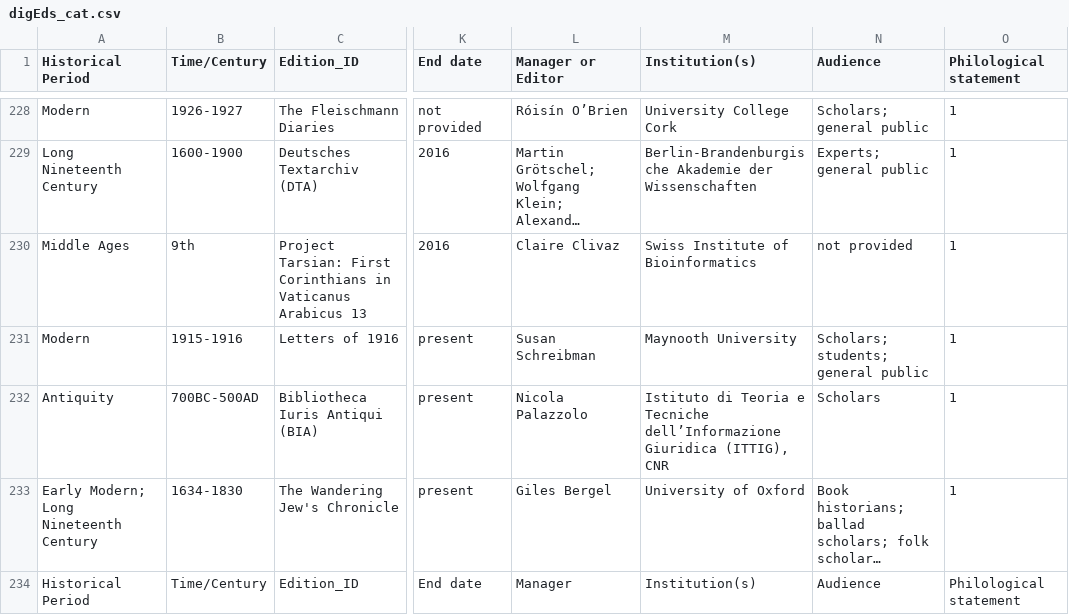
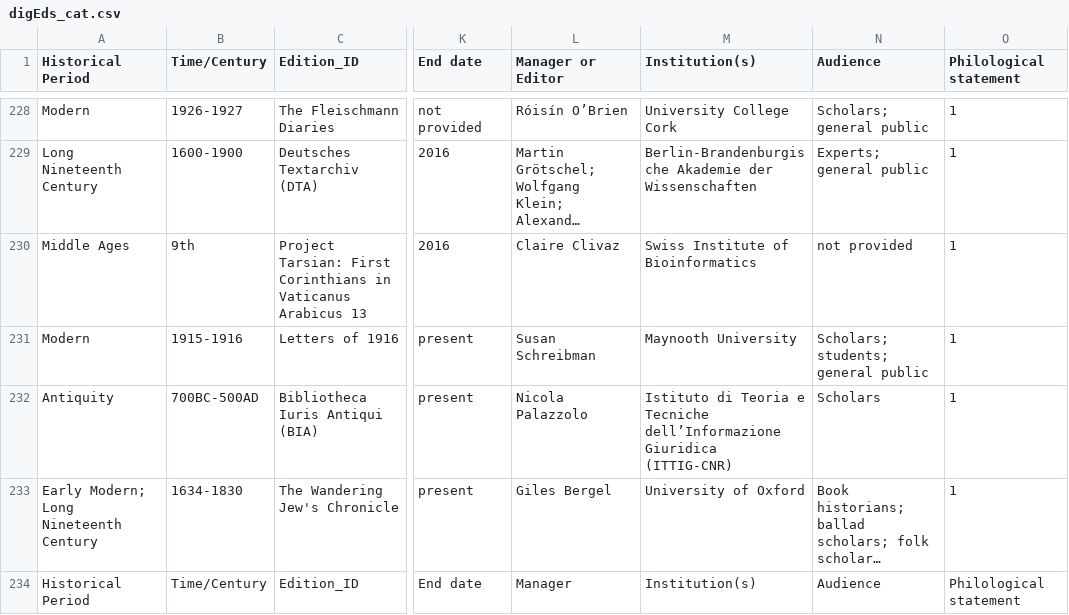
Before and after one commit to gfranzini/digEds_cat, a CSV file: digEds_cat.csv, drawn as a sheet; only a part is shown, gaps mark what is left out; long unchanged cells end in …; the diff names each change by its address in the sheet, - before the commit and + after, or states it on an @@ line.

Commit message:
Correction

```diff
--- a/digEds_cat.csv
+++ b/digEds_cat.csv
-M232 (Institution(s)): …dell’Informazione Giuridica (ITTIG), CNR
+M232 (Institution(s)): …dell’Informazione Giuridica (ITTIG-CNR)
```
